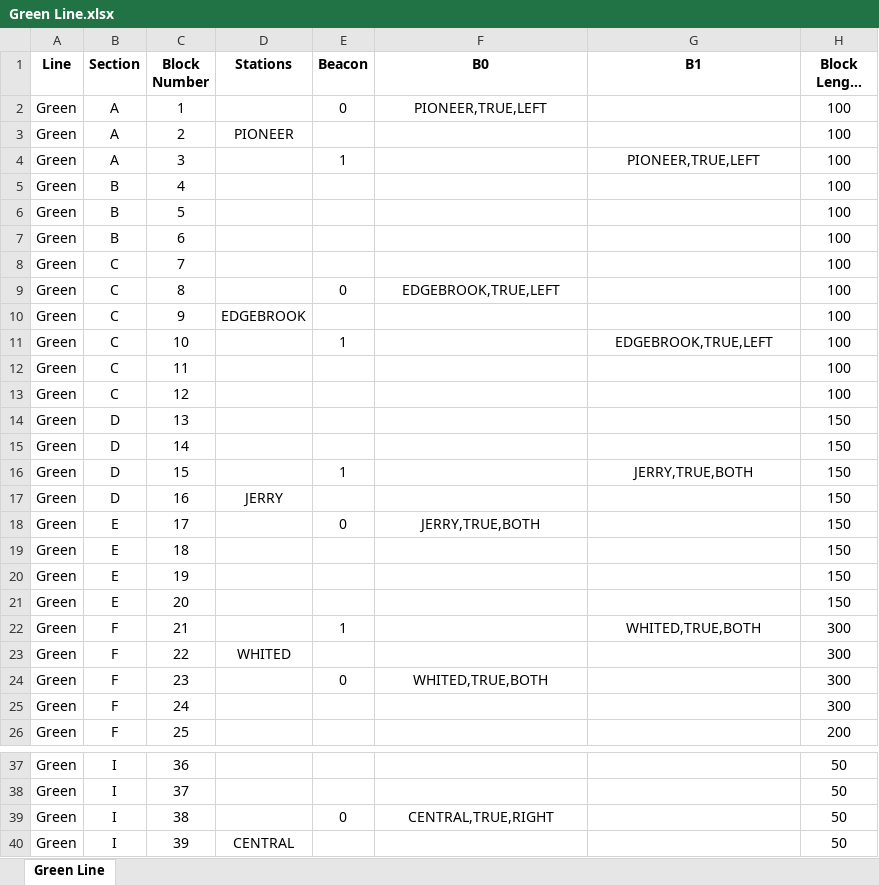
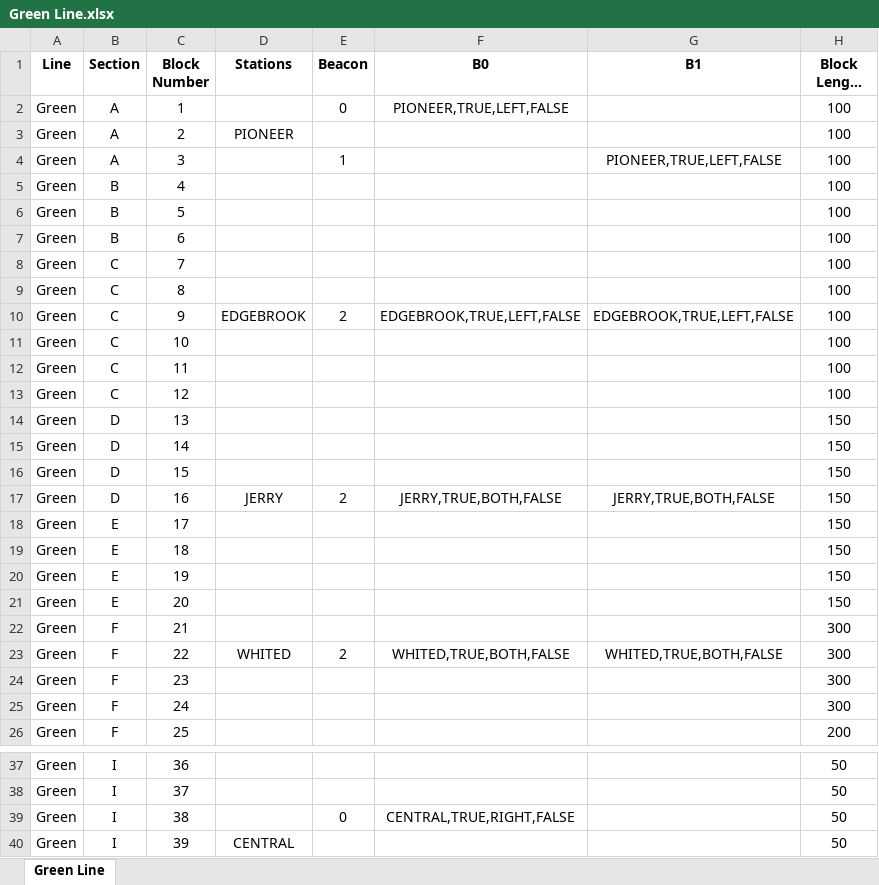
Before and after one commit to aet37/ECE1140-Project, an Excel workbook: resources/Green Line.xlsx, sheet Green Line, drawn as a sheet; only a part is shown, gaps mark what is left out; long unchanged cells end in …; values as stored, in another font and other column widths than the file's, no borders; the diff covers the shown part only; the diff names each change by its address in the sheet, - before the commit and + after, or states it on an @@ line.

Commit message:
Train model update gui (#310)
* Update leaving block 0

* fix the dispatch

* stop sending a 62

* Update TrackModelDef.py

* Passengers welcome

* ooooooooooooooo

* added stuff to train_model_update_passengers signal

* fix it

* almost working

* got passengers working

* Beacon functionality

* Give the bacon

* added beacon to send block signal

* more bacon

* mooooore

* Update TrackModelDef.py

* Update TrackModelDef.py

* changed stuff

* Update TrackModelDef.py

* Update TrackModelDef.py

* red line

* common def works

* updated green line

* Update TrackModelDef.py

* Update TrackModelDef.py

* Update TrackModelDef.py

* Update Green Line.xlsx

* Here are my changes!

* added boolean last station to beacons

* made passengers update while viewing station block

* SWTrainController UI Failure Updates

* Failures are starting to work!

* Update TrainCatalogue.py

* Fix test

* Fix test again :(

* Possibly fixed bug

Co-authored-by: Evan Kutney <43249484+EvanKutney@users.noreply.github.com>
Co-authored-by: Collin Hough <chough724@gmail.com>
Co-authored-by: Luke Karavolis <karavolisl@gmail.com>

```diff
--- a/resources/Green Line.xlsx (sheet Green Line)
+++ b/resources/Green Line.xlsx (sheet Green Line)
-F2 (B0): PIONEER,TRUE,LEFT
+F2 (B0): PIONEER,TRUE,LEFT,FALSE
-G4 (B1): PIONEER,TRUE,LEFT
+G4 (B1): PIONEER,TRUE,LEFT,FALSE
-E9 (Beacon): 0
+E9 (Beacon): (empty)
-F9 (B0): EDGEBROOK,TRUE,LEFT
+F9 (B0): (empty)
-E10 (Beacon): (empty)
+E10 (Beacon): 2
-F10 (B0): (empty)
+F10 (B0): EDGEBROOK,TRUE,LEFT,FALSE
-G10 (B1): (empty)
+G10 (B1): EDGEBROOK,TRUE,LEFT,FALSE
-E11 (Beacon): 1
+E11 (Beacon): (empty)
-G11 (B1): EDGEBROOK,TRUE,LEFT
+G11 (B1): (empty)
-E16 (Beacon): 1
+E16 (Beacon): (empty)
-G16 (B1): JERRY,TRUE,BOTH
+G16 (B1): (empty)
-E17 (Beacon): (empty)
+E17 (Beacon): 2
-F17 (B0): (empty)
+F17 (B0): JERRY,TRUE,BOTH,FALSE
-G17 (B1): (empty)
+G17 (B1): JERRY,TRUE,BOTH,FALSE
-E18 (Beacon): 0
+E18 (Beacon): (empty)
-F18 (B0): JERRY,TRUE,BOTH
+F18 (B0): (empty)
-E22 (Beacon): 1
+E22 (Beacon): (empty)
-G22 (B1): WHITED,TRUE,BOTH
+G22 (B1): (empty)
-E23 (Beacon): (empty)
+E23 (Beacon): 2
-F23 (B0): (empty)
+F23 (B0): WHITED,TRUE,BOTH,FALSE
-G23 (B1): (empty)
+G23 (B1): WHITED,TRUE,BOTH,FALSE
-E24 (Beacon): 0
+E24 (Beacon): (empty)
-F24 (B0): WHITED,TRUE,BOTH
+F24 (B0): (empty)
-F39 (B0): CENTRAL,TRUE,RIGHT
+F39 (B0): CENTRAL,TRUE,RIGHT,FALSE
```
Also changed, not shown: 49 edited cells elsewhere in this sheet, resources/Red Line.xlsx, 20 other files.
